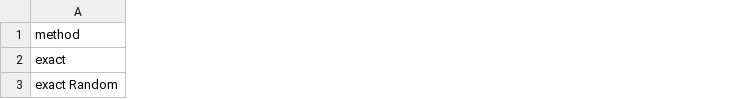
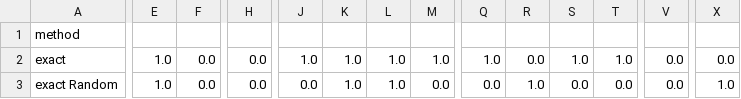
Before and after one commit to GianPICT4SS/or_project, a CSV file: results/exp_general_table.csv, drawn as a sheet; only a part is shown, gaps mark what is left out; the diff covers the shown part only; the diff names each change by its address in the sheet, - before the commit and + after, or states it on an @@ line.

```diff
--- a/results/exp_general_table.csv
+++ b/results/exp_general_table.csv
+column E, rows 2-3: 1.0 | 1.0
+column F, rows 2-3: 0.0 | 0.0
+column H, rows 2-3: 0.0 | 0.0
+column J, rows 2-3: 1.0 | 0.0
+column K, rows 2-3: 1.0 | 1.0
+column L, rows 2-3: 1.0 | 1.0
+column M, rows 2-3: 1.0 | 0.0
+column Q, rows 2-3: 1.0 | 0.0
+column R, rows 2-3: 0.0 | 1.0
+column S, rows 2-3: 1.0 | 0.0
+column T, rows 2-3: 1.0 | 0.0
+column V, rows 2-3: 0.0 | 0.0
+column X, rows 2-3: 0.0 | 1.0
```
Also changed, not shown: 18 added columns, 1 removed column and 11 edited cells elsewhere in this file, 3 other files.
